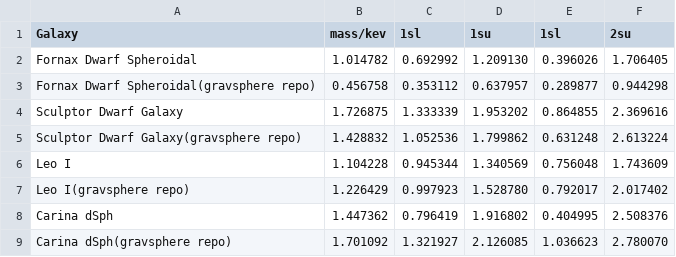
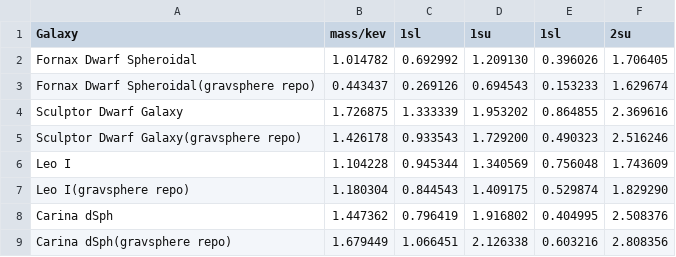
Before and after one commit to koreshk/Estimation-of-phase-space-density-in-dwarf-galaxies, a CSV file: Results/Masses_EMF.csv, drawn as a sheet.

Commit message:
Update Masses_EMF.csv

```diff
--- a/Results/Masses_EMF.csv
+++ b/Results/Masses_EMF.csv
@@ -2,8 +2,8 @@ Galaxy, mass/kev, 1sl, 1su, 1sl, 2su
 Fornax Dwarf Spheroidal, 1.014782, 0.692992, 1.209130, 0.396026, 1.706405
-Fornax Dwarf Spheroidal(gravsphere repo), 0.456758, 0.353112, 0.637957, 0.289877, 0.944298
+Fornax Dwarf Spheroidal(gravsphere repo), 0.443437, 0.269126, 0.694543, 0.153233, 1.629674
 Sculptor Dwarf Galaxy, 1.726875, 1.333339, 1.953202, 0.864855, 2.369616
-Sculptor Dwarf Galaxy(gravsphere repo), 1.428832, 1.052536, 1.799862, 0.631248, 2.613224
+Sculptor Dwarf Galaxy(gravsphere repo), 1.426178, 0.933543, 1.729200, 0.490323, 2.516246
 Leo I, 1.104228, 0.945344, 1.340569, 0.756048, 1.743609
-Leo I(gravsphere repo), 1.226429, 0.997923, 1.528780, 0.792017, 2.017402
+Leo I(gravsphere repo), 1.180304, 0.844543, 1.409175, 0.529874, 1.829290
 Carina dSph, 1.447362, 0.796419, 1.916802, 0.404995, 2.508376
-Carina dSph(gravsphere repo), 1.701092, 1.321927, 2.126085, 1.036623, 2.780070
+Carina dSph(gravsphere repo), 1.679449, 1.066451, 2.126338, 0.603216, 2.808356
```
